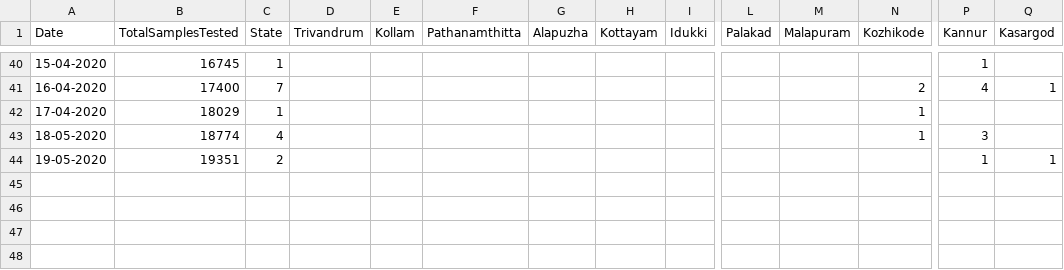
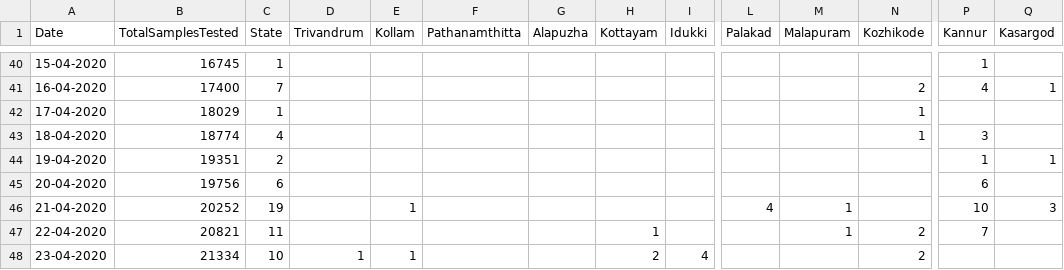
Before and after one commit to anuviswan/C19K, a CSV file: data/History.csv, drawn as a sheet; only a part is shown, gaps mark what is left out; rows hold the shown columns only; the diff names each change by its address in the sheet, - before the commit and + after, or states it on an @@ line.

```diff
--- a/data/History.csv
+++ b/data/History.csv
-A43 (Date): 18-05-2020
+A43 (Date): 18-04-2020
-A44 (Date): 19-05-2020
+A44 (Date): 19-04-2020
+row 45: 20-04-2020 | 19756 | 6 |  |  |  |  |  |  |  |  |  | 6
+row 46: 21-04-2020 | 20252 | 19 |  | 1 |  |  |  |  | 4 | 1 |  | 10 | 3
+row 47: 22-04-2020 | 20821 | 11 |  |  |  |  | 1 |  |  | 1 | 2 | 7
+row 48: 23-04-2020 | 21334 | 10 | 1 | 1 |  |  | 2 | 4 |  |  | 2
```
Also changed, not shown: data/Active.Csv.
